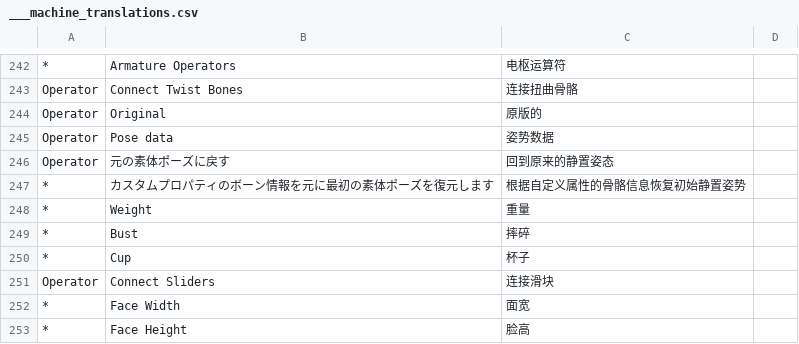
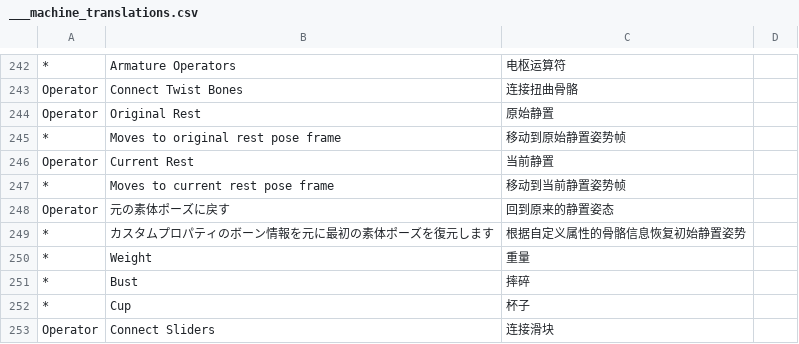
Before and after one commit to mmt3d/Blender-CM3D2-Converter, a CSV file: CM3D2 Converter/translations/zh_CN/___machine_translations.csv, drawn as a sheet; only a part is shown, gaps mark what is left out; the shorter side is filled out with more unchanged rows; removed rows and columns are numbered as before the commit, all else as after; the diff names each change by its address in the sheet, - before the commit and + after, or states it on an @@ line.

```diff
--- a/CM3D2 Converter/translations/zh_CN/___machine_translations.csv
+++ b/CM3D2 Converter/translations/zh_CN/___machine_translations.csv
-row 244: Operator | Original | 原版的
-row 245: Operator | Pose data | 姿势数据
+row 244: Operator | Original Rest | 原始静置
+row 245: * | Moves to original rest pose frame | 移动到原始静置姿势帧
+row 246: Operator | Current Rest | 当前静置
+row 247: * | Moves to current rest pose frame | 移动到当前静置姿势帧
```
Also changed, not shown: CM3D2 Converter/translations/en_US/all.csv, CM3D2 Converter/translations/ja_JP/___machine_translation.csv, 3 other files.
